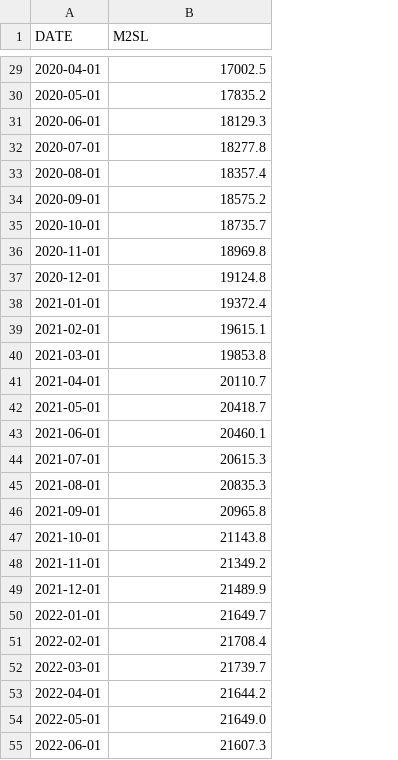
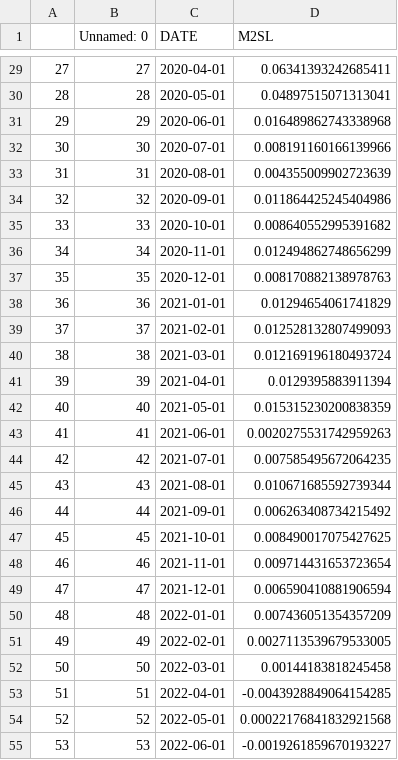
Before and after one commit to HGhuster/STA250final, a CSV file: Final project/Data/Processed/Macro/M2Supply.csv, drawn as a sheet; only a part is shown, gaps mark what is left out; addresses are those after the commit; the diff covers the shown part only; the diff names each change by its address in the sheet, - before the commit and + after, or states it on an @@ line.

```diff
--- a/Final project/Data/Processed/Macro/M2Supply.csv
+++ b/Final project/Data/Processed/Macro/M2Supply.csv
+column A, rows 29-55: 27 | 28 | 29 | 30 | 31 | 32 | 33 | 34 | 35 | 36 | 37 | 38 | 39 | 40 | 41 | 42 | 43 | 44 | 45 | 46 | 47 | 48 | 49 | 50 | 51 | 52 | 53
+column B (Unnamed: 0), rows 29-55: 27 | 28 | 29 | 30 | 31 | 32 | 33 | 34 | 35 | 36 | 37 | 38 | 39 | 40 | 41 | 42 | 43 | 44 | 45 | 46 | 47 | 48 | 49 | 50 | 51 | 52 | 53
-D29 (M2SL): 17002.5
+D29 (M2SL): 0.06341393242685411
-D30 (M2SL): 17835.2
+D30 (M2SL): 0.04897515071313041
-D31 (M2SL): 18129.3
+D31 (M2SL): 0.016489862743338968
-D32 (M2SL): 18277.8
+D32 (M2SL): 0.008191160166139966
-D33 (M2SL): 18357.4
+D33 (M2SL): 0.004355009902723639
-D34 (M2SL): 18575.2
+D34 (M2SL): 0.011864425245404986
-D35 (M2SL): 18735.7
+D35 (M2SL): 0.008640552995391682
-D36 (M2SL): 18969.8
+D36 (M2SL): 0.012494862748656299
-D37 (M2SL): 19124.8
+D37 (M2SL): 0.008170882138978763
-D38 (M2SL): 19372.4
+D38 (M2SL): 0.01294654061741829
-D39 (M2SL): 19615.1
+D39 (M2SL): 0.012528132807499093
-D40 (M2SL): 19853.8
+D40 (M2SL): 0.012169196180493724
-D41 (M2SL): 20110.7
+D41 (M2SL): 0.0129395883911394
-D42 (M2SL): 20418.7
+D42 (M2SL): 0.015315230200838359
-D43 (M2SL): 20460.1
+D43 (M2SL): 0.0020275531742959263
-D44 (M2SL): 20615.3
+D44 (M2SL): 0.007585495672064235
-D45 (M2SL): 20835.3
+D45 (M2SL): 0.010671685592739344
-D46 (M2SL): 20965.8
+D46 (M2SL): 0.006263408734215492
-D47 (M2SL): 21143.8
+D47 (M2SL): 0.008490017075427625
-D48 (M2SL): 21349.2
+D48 (M2SL): 0.009714431653723654
-D49 (M2SL): 21489.9
+D49 (M2SL): 0.006590410881906594
-D50 (M2SL): 21649.7
+D50 (M2SL): 0.007436051354357209
-D51 (M2SL): 21708.4
+D51 (M2SL): 0.0027113539679533005
-D52 (M2SL): 21739.7
+D52 (M2SL): 0.00144183818245458
-D53 (M2SL): 21644.2
+D53 (M2SL): -0.0043928849064154285
-D54 (M2SL): 21649.0
+D54 (M2SL): 0.00022176841832921568
-D55 (M2SL): 21607.3
+D55 (M2SL): -0.0019261859670193227
```
Also changed, not shown: 33 edited cells elsewhere in this file, Final project/Data/beef_price_2004.csv, 1 other file.
